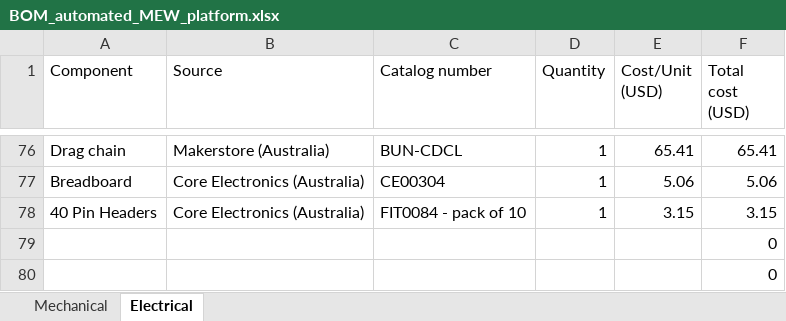
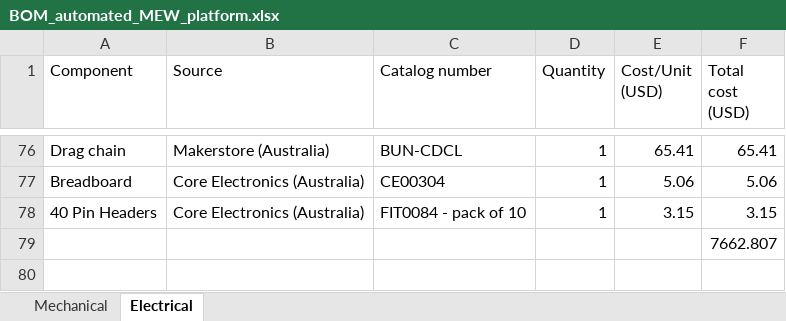
Before and after one commit to Lasonic/automated_mew_platform, an Excel workbook: BoM/BOM_automated_MEW_platform.xlsx, sheet Electrical, drawn as a sheet; only a part is shown, gaps mark what is left out; values as stored, in another font and other column widths than the file's, no borders; table styles not drawn; the diff names each change by its address in the sheet, - before the commit and + after, or states it on an @@ line.

Commit message:
Bom

```diff
--- a/BoM/BOM_automated_MEW_platform.xlsx (sheet Electrical)
+++ b/BoM/BOM_automated_MEW_platform.xlsx (sheet Electrical)
-F79 (Total cost (USD)): 0
+F79 (Total cost (USD)): 7662.807
-row 80:  |  |  |  |  | 0
```
